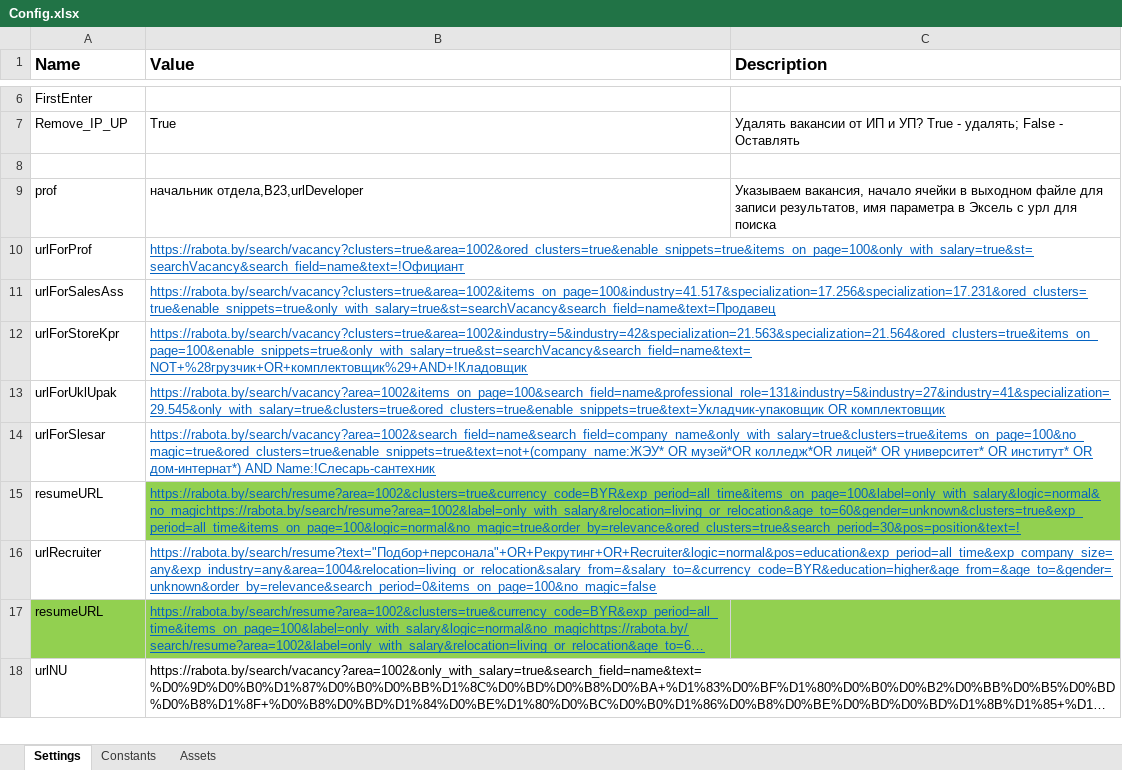
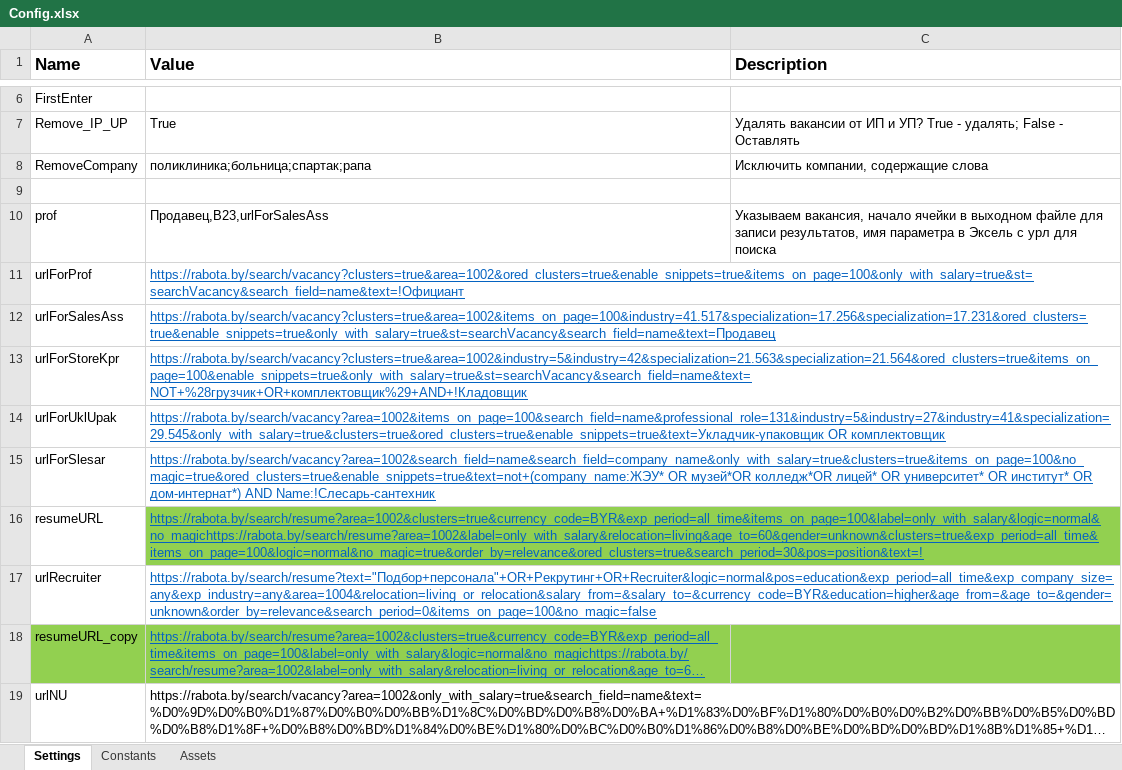
Before and after one commit to o-bashmak/HR, an Excel workbook: Data/Config.xlsx, sheet Settings, drawn as a sheet; only a part is shown, gaps mark what is left out; long unchanged cells end in …; values as stored, in another font and other column widths than the file's, no borders; addresses are those after the commit; the diff names each change by its address in the sheet, - before the commit and + after, or states it on an @@ line.

Commit message:
fix algoritm with exception company by words from Config.xslx

```diff
--- a/Data/Config.xlsx (sheet Settings)
+++ b/Data/Config.xlsx (sheet Settings)
+row 8: RemoveCompany | поликлиника;больница;спартак;рапа | Исключить компании, содержащие слова
-B10 (Value): начальник отдела,B23,urlDeveloper
+B10 (Value): Продавец,B23,urlForSalesAss
-B16 (Value): https://rabota.by/search/resume?area=1002&clusters=true&currency_code=BYR&exp_period=all_time&items_on_page=100&label=only_with_salary&logic=normal&no_magichttps://rabota.by/search/resume?area=1002&label=only_with_salary&relocation=living_or_relocation&age_to=60&gender=unknown&clusters=true&exp_period=all_time&items_on_page=100&logic=normal&no_magic=true&order_by=relevance&ored_clusters=true&search_period=30&pos=position&text=!
+B16 (Value): https://rabota.by/search/resume?area=1002&clusters=true&currency_code=BYR&exp_period=all_time&items_on_page=100&label=only_with_salary&logic=normal&no_magichttps://rabota.by/search/resume?area=1002&label=only_with_salary&relocation=living&age_to=60&gender=unknown&clusters=true&exp_period=all_time&items_on_page=100&logic=normal&no_magic=true&order_by=relevance&ored_clusters=true&search_period=30&pos=position&text=!
-A18 (Name): resumeURL
+A18 (Name): resumeURL_copy
```
Also changed, not shown: Data/Output/18.xlsx, 3 other files.
